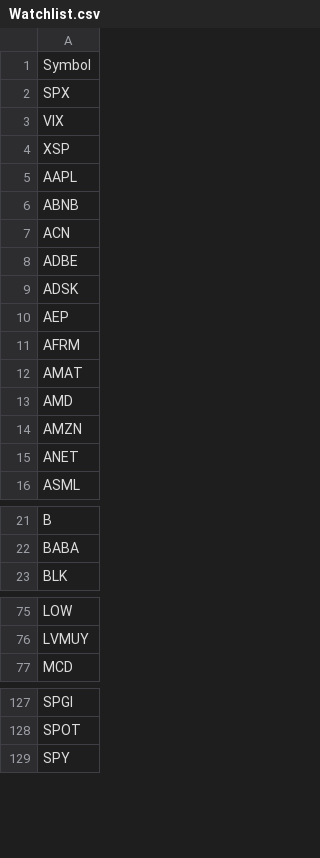
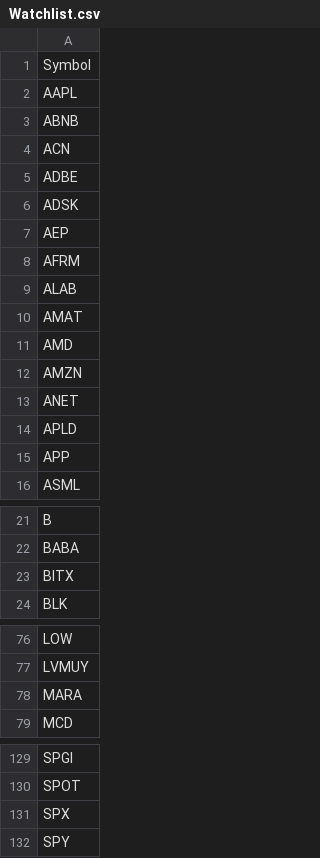
Before and after one commit to alpha2phi/alpha-trader, a CSV file: docs/Watchlist.csv, drawn as a sheet; only a part is shown, gaps mark what is left out; the diff names each change by its address in the sheet, - before the commit and + after, or states it on an @@ line.

Commit message:
feat: new PROMPT_v3 updated watchlist

```diff
--- a/docs/Watchlist.csv
+++ b/docs/Watchlist.csv
@@ row 3 moved to row 154: VIX @@
@@ row 4 moved to row 162: XSP @@
+row 9: ALAB
+row 14: APLD
+row 15: APP
+row 23: BITX
+row 78: MARA
@@ row 2 moved to row 131: SPX @@
```
